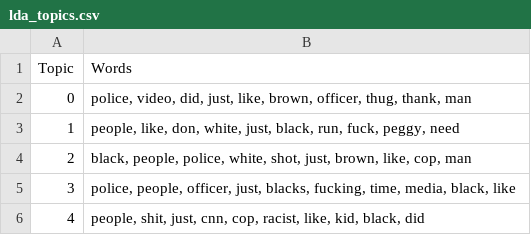
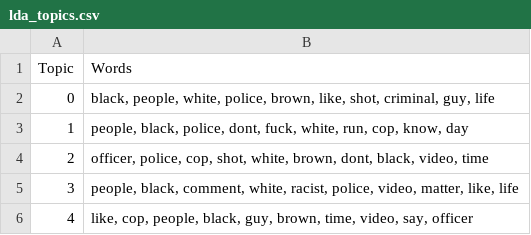
Before and after one commit to angelsc75/bye_bye_hate, a CSV file: notebook/lda_topics.csv, drawn as a sheet.

```diff
--- a/notebook/lda_topics.csv
+++ b/notebook/lda_topics.csv
@@ -1,6 +1,6 @@
 Topic,Words
-0,"police, video, did, just, like, brown, officer, thug, thank, man"
-1,"people, like, don, white, just, black, run, fuck, peggy, need"
-2,"black, people, police, white, shot, just, brown, like, cop, man"
-3,"police, people, officer, just, blacks, fucking, time, media, black, like"
-4,"people, shit, just, cnn, cop, racist, like, kid, black, did"
+0,"black, people, white, police, brown, like, shot, criminal, guy, life"
+1,"people, black, police, dont, fuck, white, run, cop, know, day"
+2,"officer, police, cop, shot, white, brown, dont, black, video, time"
+3,"people, black, comment, white, racist, police, video, matter, like, life"
+4,"like, cop, people, black, guy, brown, time, video, say, officer"
```
Also changed, not shown: notebook/ngram_frequency.csv, 19 other files.
